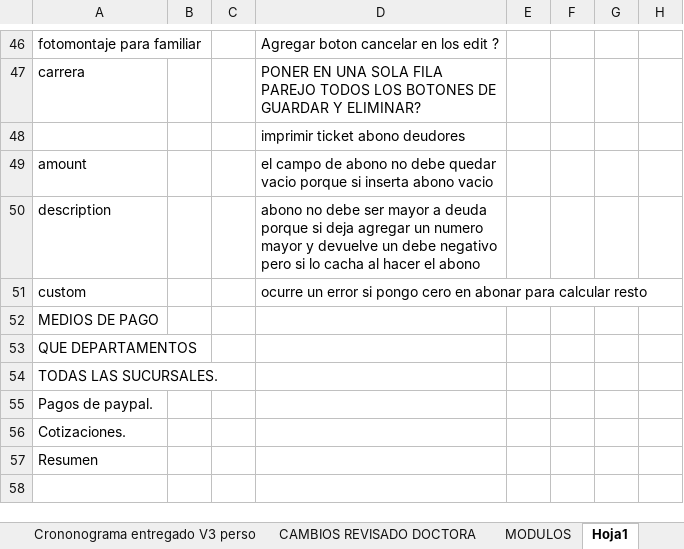
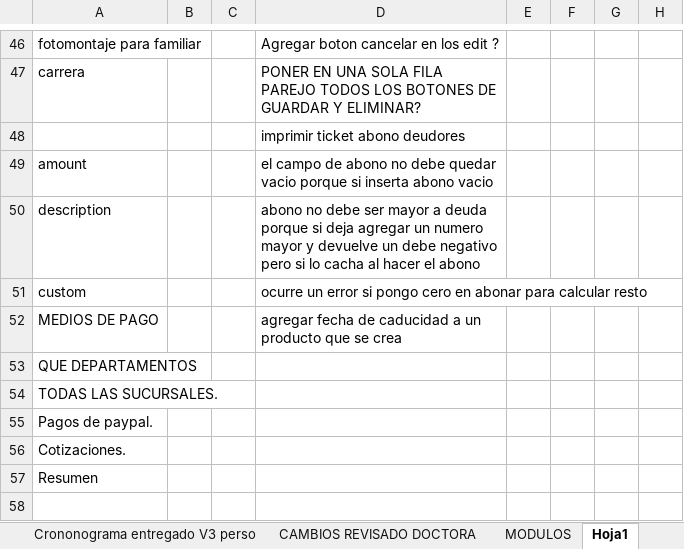
Before and after one commit to HeberZabdiel/FarmaciaGiDocumentos, an Excel workbook: SPRINT 1/CRONOGRAMA VERSUS 3.xlsx, sheet Hoja1, drawn as a sheet; only a part is shown, gaps mark what is left out; values as stored, in another font and other column widths than the file's, no borders; the diff names each change by its address in the sheet, - before the commit and + after, or states it on an @@ line.

```diff
--- a/SPRINT 1/CRONOGRAMA VERSUS 3.xlsx (sheet Hoja1)
+++ b/SPRINT 1/CRONOGRAMA VERSUS 3.xlsx (sheet Hoja1)
-D52: (empty)
+D52: agregar fecha de caducidad a un producto que se crea
```
Also changed, not shown: 7 other files.
